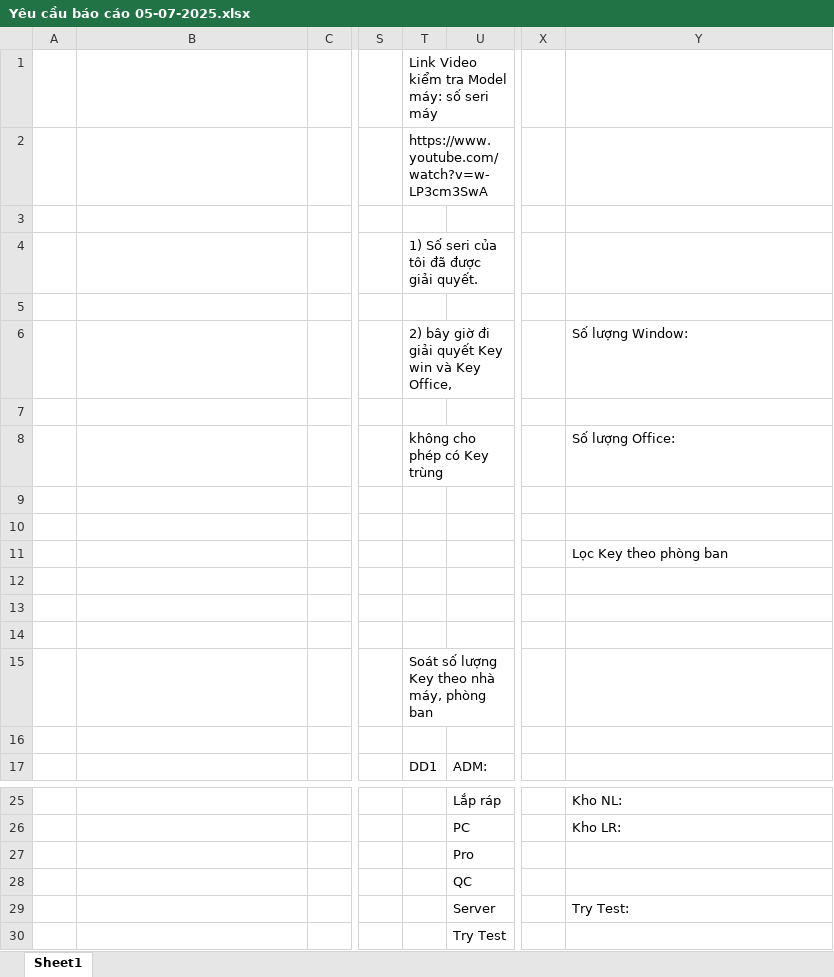
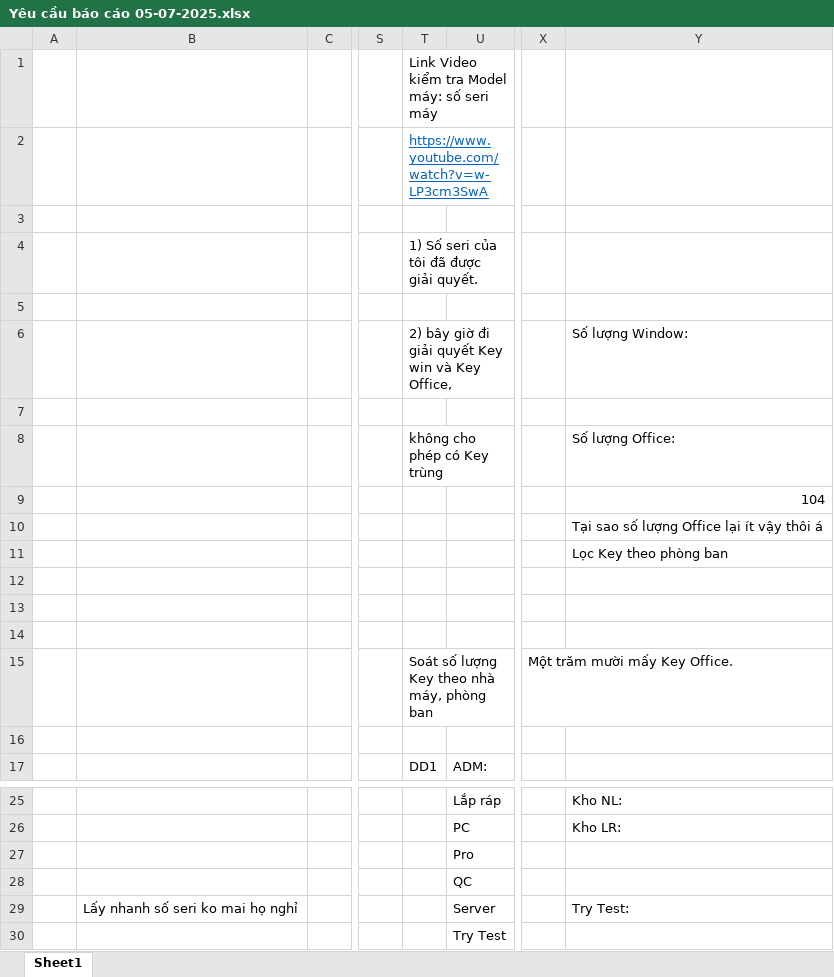
Before and after one commit to DangVanDoan05/QUANLY-IT-Cai-Tien-Update-PM-, an Excel workbook: NỘI DUNG YÊU CẦU/Yêu cầu báo cáo 05-07-2025.xlsx, sheet Sheet1, drawn as a sheet; only a part is shown, gaps mark what is left out; values as stored, in another font and other column widths than the file's, no borders; charts and pictures not drawn; the diff names each change by its address in the sheet, - before the commit and + after, or states it on an @@ line.

```diff
--- a/NỘI DUNG YÊU CẦU/Yêu cầu báo cáo 05-07-2025.xlsx (sheet Sheet1)
+++ b/NỘI DUNG YÊU CẦU/Yêu cầu báo cáo 05-07-2025.xlsx (sheet Sheet1)
@@ T2 underline: off → on, text colour: black → #0563C1 @@
-Y9: (empty)
+Y9: 104
-Y10: (empty)
+Y10: Tại sao số lượng Office lại ít vậy thôi á
-X15: (empty)
+X15: Một trăm mười mấy Key Office.
-B29: (empty)
+B29: Lấy nhanh số seri ko mai họ nghỉ
```
Also changed, not shown: charts or pictures, 35 other files.
